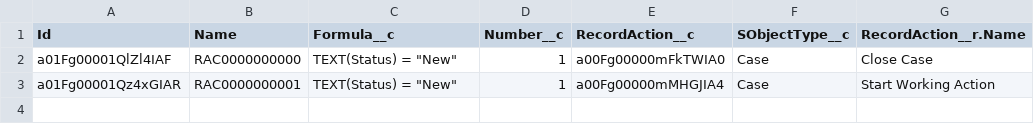
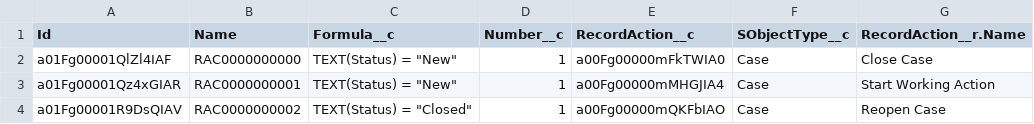
Before and after one commit to wimvelzeboer/sflib, a CSV file: data-packages/database/sflib_RecordActionCondition__c.csv (was data/database/sflib_RecordActionCondition__c.csv), drawn as a sheet; the diff names each change by its address in the sheet, - before the commit and + after, or states it on an @@ line.

Commit message:
Add Record Actions LWC component
Lists record actions as tiles or list

```diff
--- a/data/database/sflib_RecordActionCondition__c.csv
+++ b/data-packages/database/sflib_RecordActionCondition__c.csv
+row 4: a01Fg00001R9DsQIAV | RAC0000000002 | TEXT(Status) = "Closed" | 1 | a00Fg00000mQKFbIAO | Case | Reopen Case
```
Also changed, not shown: 17 other files.
